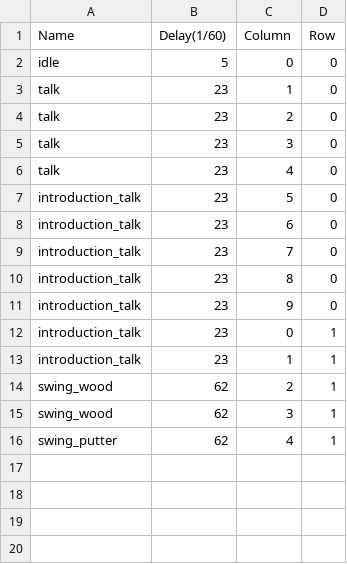
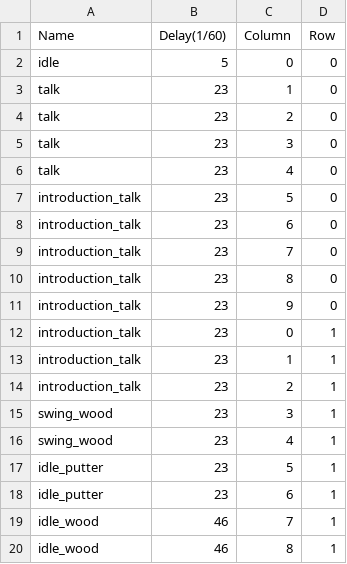
Before and after one commit to initials/Island, a CSV file: Island/Island/IslandContent/putt/lee_150x150.csv, drawn as a sheet.

```diff
--- a/Island/Island/IslandContent/putt/lee_150x150.csv
+++ b/Island/Island/IslandContent/putt/lee_150x150.csv
@@ -13,4 +13,8 @@
 "introduction_talk","23","1","1"
-"swing_wood","62","2","1"
-"swing_wood","62","3","1"
-"swing_putter","62","4","1"
+"introduction_talk","23","2","1"
+"swing_wood","23","3","1"
+"swing_wood","23","4","1"
+"idle_putter","23","5","1"
+"idle_putter","23","6","1"
+"idle_wood","46","7","1"
+"idle_wood","46","8","1"
```
Also changed, not shown: 11 other files.
